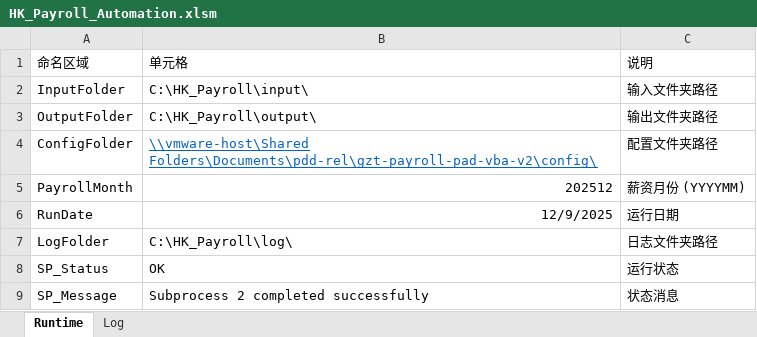
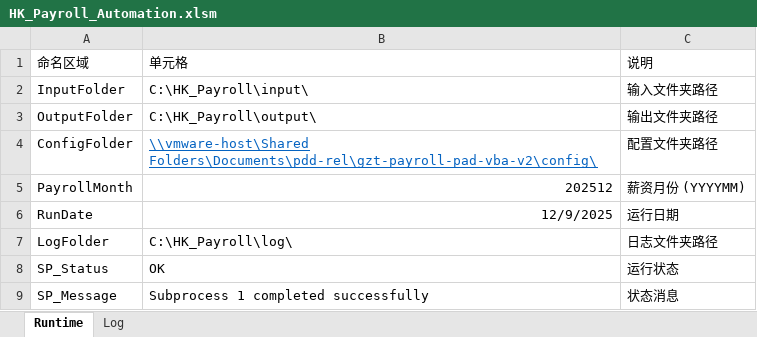
Before and after one commit to imaxwel/gzt-payroll-pad-vba-v2, an Excel workbook: code/HK_Payroll_Automation.xlsm, sheet Runtime, drawn as a sheet; values as stored, in another font and other column widths than the file's, no borders; table styles not drawn; the diff names each change by its address in the sheet, - before the commit and + after, or states it on an @@ line.

```diff
--- a/code/HK_Payroll_Automation.xlsm (sheet Runtime)
+++ b/code/HK_Payroll_Automation.xlsm (sheet Runtime)
-B9: Subprocess 2 completed successfully
+B9: Subprocess 1 completed successfully
```
Also changed, not shown: sheet Log, 10 other files.
